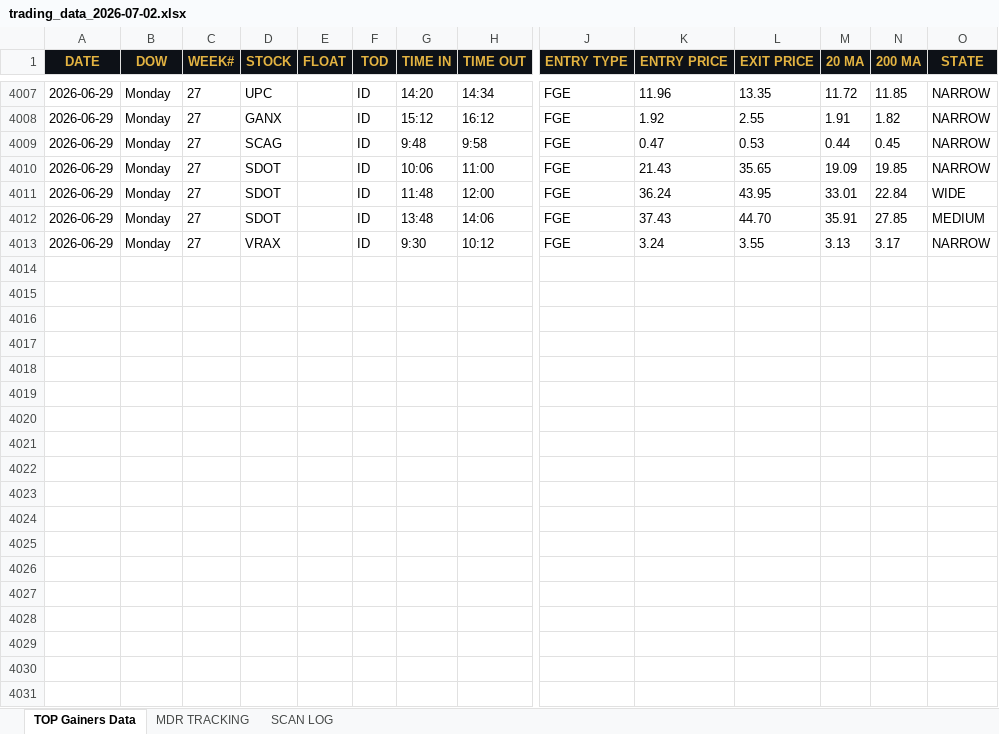
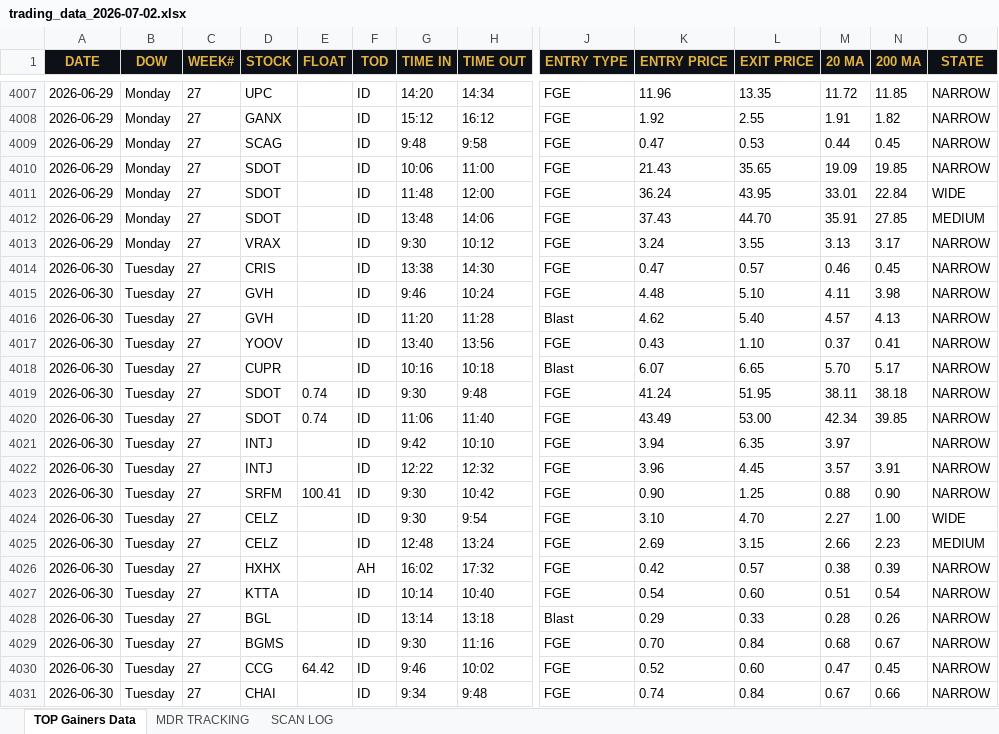
Before and after one commit to cmletsch/trading-system, an Excel workbook: data/trading_data_2026-07-02.xlsx, sheet TOP Gainers Data, drawn as a sheet; only a part is shown, gaps mark what is left out; values as stored, in another font and other column widths than the file's, no borders; rows hold the shown columns only; the diff covers the shown part only; the diff names each change by its address in the sheet, - before the commit and + after, or states it on an @@ line.

```diff
--- a/data/trading_data_2026-07-02.xlsx (sheet TOP Gainers Data)
+++ b/data/trading_data_2026-07-02.xlsx (sheet TOP Gainers Data)
+row 4014: 2026-06-30 | Tuesday | 27 | CRIS |  | ID | 13:38 | 14:30 | FGE | 0.47 | 0.57 | 0.46 | 0.45 | NARROW
+row 4015: 2026-06-30 | Tuesday | 27 | GVH |  | ID | 9:46 | 10:24 | FGE | 4.48 | 5.10 | 4.11 | 3.98 | NARROW
+row 4016: 2026-06-30 | Tuesday | 27 | GVH |  | ID | 11:20 | 11:28 | Blast | 4.62 | 5.40 | 4.57 | 4.13 | NARROW
+row 4017: 2026-06-30 | Tuesday | 27 | YOOV |  | ID | 13:40 | 13:56 | FGE | 0.43 | 1.10 | 0.37 | 0.41 | NARROW
+row 4018: 2026-06-30 | Tuesday | 27 | CUPR |  | ID | 10:16 | 10:18 | Blast | 6.07 | 6.65 | 5.70 | 5.17 | NARROW
+row 4019: 2026-06-30 | Tuesday | 27 | SDOT | 0.74 | ID | 9:30 | 9:48 | FGE | 41.24 | 51.95 | 38.11 | 38.18 | NARROW
+row 4020: 2026-06-30 | Tuesday | 27 | SDOT | 0.74 | ID | 11:06 | 11:40 | FGE | 43.49 | 53.00 | 42.34 | 39.85 | NARROW
+row 4021: 2026-06-30 | Tuesday | 27 | INTJ |  | ID | 9:42 | 10:10 | FGE | 3.94 | 6.35 | 3.97 |  | NARROW
+row 4022: 2026-06-30 | Tuesday | 27 | INTJ |  | ID | 12:22 | 12:32 | FGE | 3.96 | 4.45 | 3.57 | 3.91 | NARROW
+row 4023: 2026-06-30 | Tuesday | 27 | SRFM | 100.41 | ID | 9:30 | 10:42 | FGE | 0.90 | 1.25 | 0.88 | 0.90 | NARROW
+row 4024: 2026-06-30 | Tuesday | 27 | CELZ |  | ID | 9:30 | 9:54 | FGE | 3.10 | 4.70 | 2.27 | 1.00 | WIDE
+row 4025: 2026-06-30 | Tuesday | 27 | CELZ |  | ID | 12:48 | 13:24 | FGE | 2.69 | 3.15 | 2.66 | 2.23 | MEDIUM
+row 4026: 2026-06-30 | Tuesday | 27 | HXHX |  | AH | 16:02 | 17:32 | FGE | 0.42 | 0.57 | 0.38 | 0.39 | NARROW
+row 4027: 2026-06-30 | Tuesday | 27 | KTTA |  | ID | 10:14 | 10:40 | FGE | 0.54 | 0.60 | 0.51 | 0.54 | NARROW
+row 4028: 2026-06-30 | Tuesday | 27 | BGL |  | ID | 13:14 | 13:18 | Blast | 0.29 | 0.33 | 0.28 | 0.26 | NARROW
+row 4029: 2026-06-30 | Tuesday | 27 | BGMS |  | ID | 9:30 | 11:16 | FGE | 0.70 | 0.84 | 0.68 | 0.67 | NARROW
+row 4030: 2026-06-30 | Tuesday | 27 | CCG | 64.42 | ID | 9:46 | 10:02 | FGE | 0.52 | 0.60 | 0.47 | 0.45 | NARROW
+row 4031: 2026-06-30 | Tuesday | 27 | CHAI |  | ID | 9:34 | 9:48 | FGE | 0.74 | 0.84 | 0.67 | 0.66 | NARROW
```
Also changed, not shown: 6 added rows elsewhere in this sheet, sheet MDR TRACKING, 2 other files.
